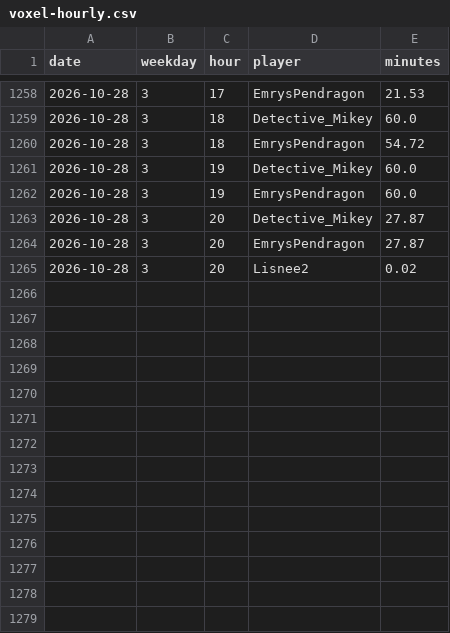
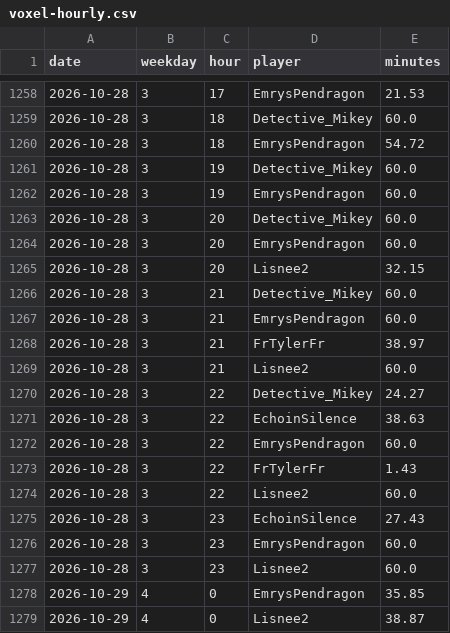
Before and after one commit to mathijsboogaert/Voxel, a CSV file: docs/data/voxel-hourly.csv, drawn as a sheet; only a part is shown, gaps mark what is left out.

```diff
--- a/docs/data/voxel-hourly.csv
+++ b/docs/data/voxel-hourly.csv
@@ -1262,4 +1262,18 @@ date,weekday,hour,player,minutes
 2026-10-28,3,19,EmrysPendragon,60.0
-2026-10-28,3,20,Detective_Mikey,27.87
-2026-10-28,3,20,EmrysPendragon,27.87
-2026-10-28,3,20,Lisnee2,0.02
+2026-10-28,3,20,Detective_Mikey,60.0
+2026-10-28,3,20,EmrysPendragon,60.0
+2026-10-28,3,20,Lisnee2,32.15
+2026-10-28,3,21,Detective_Mikey,60.0
+2026-10-28,3,21,EmrysPendragon,60.0
+2026-10-28,3,21,FrTylerFr,38.97
+2026-10-28,3,21,Lisnee2,60.0
+2026-10-28,3,22,Detective_Mikey,24.27
+2026-10-28,3,22,EchoinSilence,38.63
+2026-10-28,3,22,EmrysPendragon,60.0
+2026-10-28,3,22,FrTylerFr,1.43
+2026-10-28,3,22,Lisnee2,60.0
+2026-10-28,3,23,EchoinSilence,27.43
+2026-10-28,3,23,EmrysPendragon,60.0
+2026-10-28,3,23,Lisnee2,60.0
+2026-10-29,4,0,EmrysPendragon,35.85
+2026-10-29,4,0,Lisnee2,38.87
```
Also changed, not shown: docs/data/afk-history.csv, docs/data/voxel-events.csv, 4 other files.
